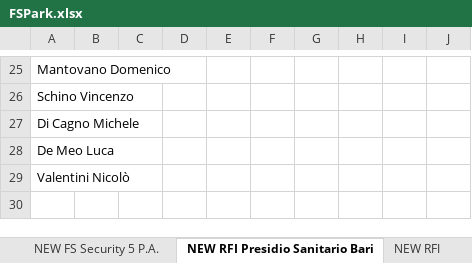
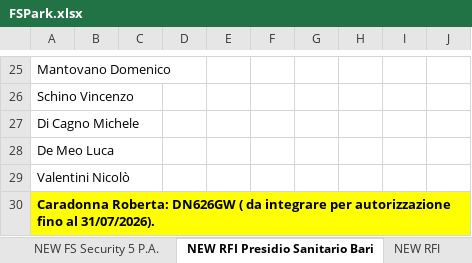
Before and after one commit to alexdavy75/targhe, an Excel workbook: FSPark.xlsx, sheet NEW RFI Presidio Sanitario Bari, drawn as a sheet; only a part is shown, gaps mark what is left out; values as stored, in another font and other column widths than the file's, no borders; the diff names each change by its address in the sheet, - before the commit and + after, or states it on an @@ line.

```diff
--- a/FSPark.xlsx (sheet NEW RFI Presidio Sanitario Bari)
+++ b/FSPark.xlsx (sheet NEW RFI Presidio Sanitario Bari)
+row 30: Caradonna Roberta: DN626GW ( da integrare per autorizzazione fino al 31/07/2026).
```
Also changed, not shown: sheet NEW Anchecinema (carico scarico, sheet NEW DBAV, sheet NEW RFI, other sheet tabs, hidden cells.
